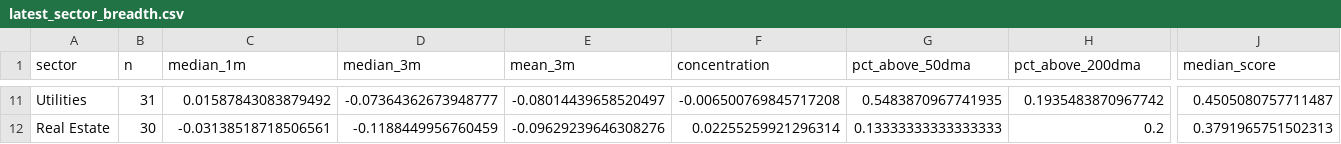
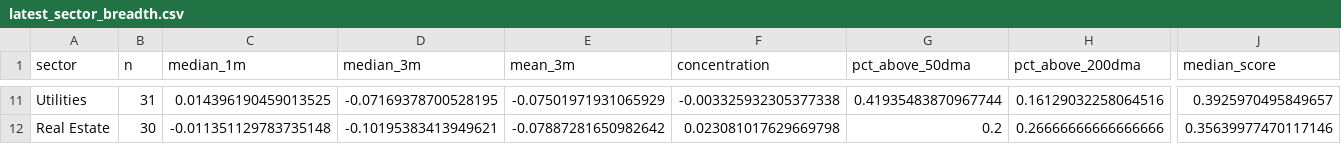
Before and after one commit to chandranmdr/investing-screener, a CSV file: output/latest_sector_breadth.csv, drawn as a sheet; only a part is shown, gaps mark what is left out; the diff covers the shown part only; the diff names each change by its address in the sheet, - before the commit and + after, or states it on an @@ line.

```diff
--- a/output/latest_sector_breadth.csv
+++ b/output/latest_sector_breadth.csv
-C11 (median_1m): 0.01587843083879492
+C11 (median_1m): 0.014396190459013525
-D11 (median_3m): -0.07364362673948777
+D11 (median_3m): -0.07169378700528195
-E11 (mean_3m): -0.08014439658520497
+E11 (mean_3m): -0.07501971931065929
-F11 (concentration): -0.006500769845717208
+F11 (concentration): -0.003325932305377338
-G11 (pct_above_50dma): 0.5483870967741935
+G11 (pct_above_50dma): 0.41935483870967744
-H11 (pct_above_200dma): 0.1935483870967742
+H11 (pct_above_200dma): 0.16129032258064516
-J11 (median_score): 0.4505080757711487
+J11 (median_score): 0.3925970495849657
-C12 (median_1m): -0.03138518718506561
+C12 (median_1m): -0.011351129783735148
-D12 (median_3m): -0.1188449956760459
+D12 (median_3m): -0.10195383413949621
-E12 (mean_3m): -0.09629239646308276
+E12 (mean_3m): -0.07887281650982642
-F12 (concentration): 0.02255259921296314
+F12 (concentration): 0.023081017629669798
-G12 (pct_above_50dma): 0.13333333333333333
+G12 (pct_above_50dma): 0.2
-H12 (pct_above_200dma): 0.2
+H12 (pct_above_200dma): 0.26666666666666666
-J12 (median_score): 0.3791965751502313
+J12 (median_score): 0.35639977470117146
```
Also changed, not shown: 1 added row, 1 removed row and 61 edited cells elsewhere in this file, output/latest_candidates.csv, output/latest_rotation.csv, 4 other files.
